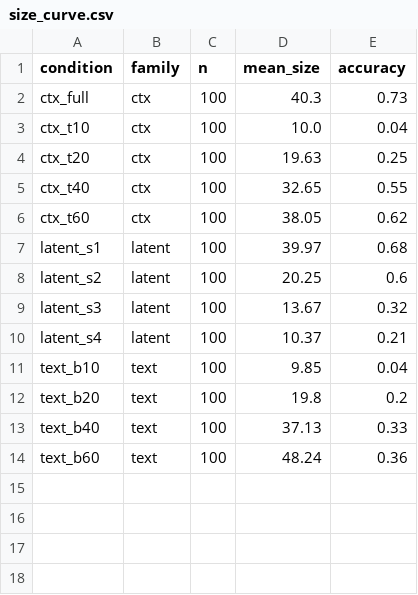
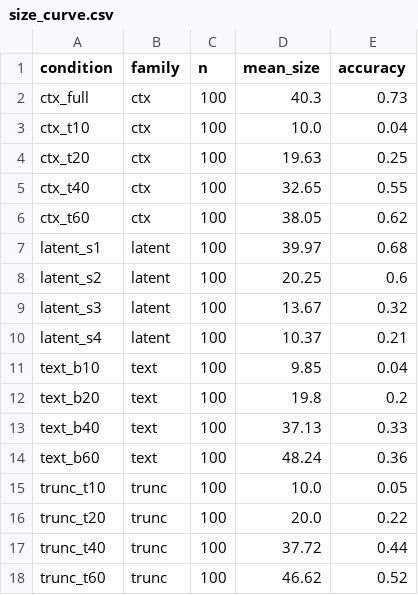
Before and after one commit to ahmdjlt/Meta-hackathon-2026-latent-bridge, a CSV file: results/size_curve.csv, drawn as a sheet; the diff names each change by its address in the sheet, - before the commit and + after, or states it on an @@ line.

Commit message:
Size curve: fair truncated-text series (22% at 20 tokens vs latent 60%); handoff updated

```diff
--- a/results/size_curve.csv
+++ b/results/size_curve.csv
+row 15: trunc_t10 | trunc | 100 | 10.0 | 0.05
+row 16: trunc_t20 | trunc | 100 | 20.0 | 0.22
+row 17: trunc_t40 | trunc | 100 | 37.72 | 0.44
+row 18: trunc_t60 | trunc | 100 | 46.62 | 0.52
```
Also changed, not shown: 4 other files.
